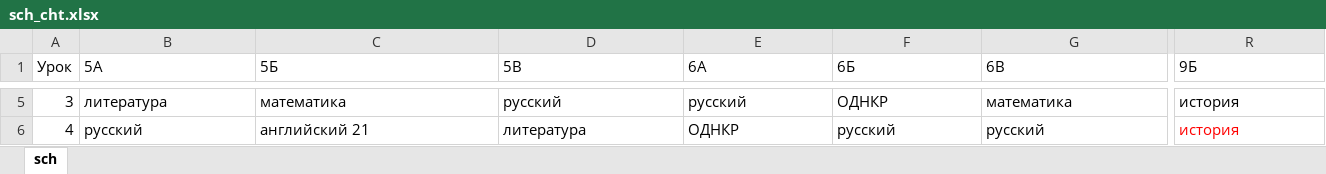
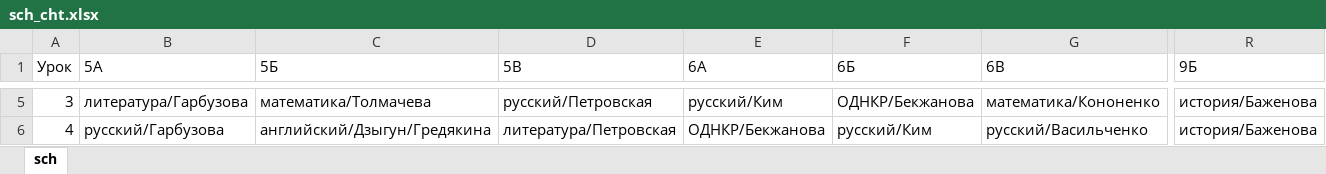
Before and after one commit to ttekcor/botSchedule56, an Excel workbook: sch_cht.xlsx, sheet sch, drawn as a sheet; only a part is shown, gaps mark what is left out; values as stored, in another font and other column widths than the file's, no borders; the diff covers the shown part only; the diff names each change by its address in the sheet, - before the commit and + after, or states it on an @@ line.

```diff
--- a/sch_cht.xlsx (sheet sch)
+++ b/sch_cht.xlsx (sheet sch)
-B5 (5А): литература
+B5 (5А): литература/Гарбузова
-C5 (5Б): математика
+C5 (5Б): математика/Толмачева
-D5 (5В): русский
+D5 (5В): русский/Петровская
-E5 (6А): русский
+E5 (6А): русский/Ким
-F5 (6Б): ОДНКР
+F5 (6Б): ОДНКР/Бекжанова
-G5 (6В): математика
+G5 (6В): математика/Кононенко
-R5:R6 (9Б): история
+R5:R6 (9Б): история/Баженова
-B6 (5А): русский
+B6 (5А): русский/Гарбузова
-C6 (5Б): английский 21
+C6 (5Б): английский/Дзыгун/Гредякина
-D6 (5В): литература
+D6 (5В): литература/Петровская
-E6 (6А): ОДНКР
+E6 (6А): ОДНКР/Бекжанова
-F6 (6Б): русский
+F6 (6Б): русский/Ким
-G6 (6В): русский
+G6 (6В): русский/Васильченко
-R6 text colour: #FF0000
+R6 text colour: black
```
Also changed, not shown: 123 edited cells elsewhere in this sheet, 1 other file.
